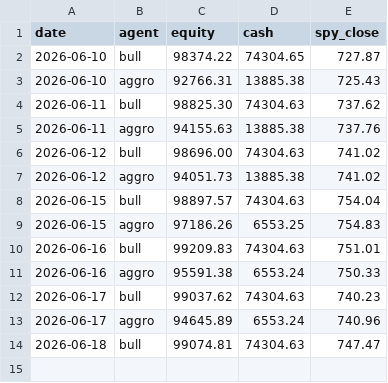
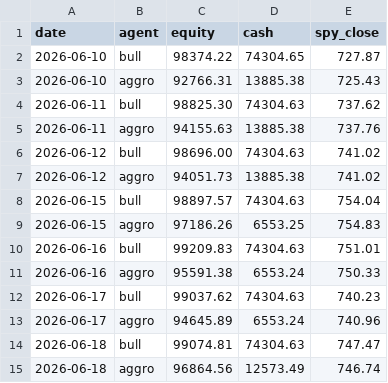
Before and after one commit to kJithender/CLAUDE-TRADING, a CSV file: memory/performance.csv, drawn as a sheet.

```diff
--- a/memory/performance.csv
+++ b/memory/performance.csv
@@ -14 +14,2 @@ date,agent,equity,cash,spy_close
 2026-06-18,bull,99074.81,74304.63,747.47
+2026-06-18,aggro,96864.56,12573.49,746.74
```
Also changed, not shown: 3 other files.
